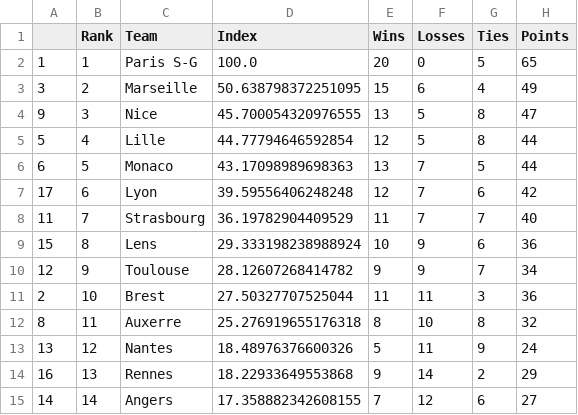
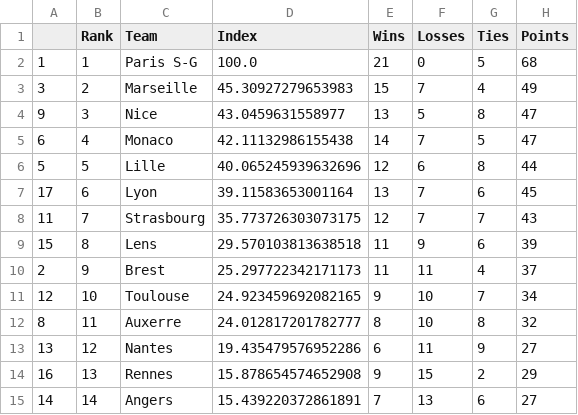
Before and after one commit to jmn5/powerRankCSVFiles, a CSV file: league_1_power_rankings.csv, drawn as a sheet; only a part is shown; the diff covers the shown part only.

```diff
--- a/league_1_power_rankings.csv
+++ b/league_1_power_rankings.csv
@@ -1,15 +1,15 @@
 ,Rank,Team,Index,Wins,Losses,Ties,Points
-1,1,Paris S-G,100.0,20,0,5,65
-3,2,Marseille,50.638798372251095,15,6,4,49
-9,3,Nice,45.700054320976555,13,5,8,47
-5,4,Lille,44.77794646592854,12,5,8,44
-6,5,Monaco,43.17098989698363,13,7,5,44
-17,6,Lyon,39.59556406248248,12,7,6,42
-11,7,Strasbourg,36.19782904409529,11,7,7,40
-15,8,Lens,29.333198238988924,10,9,6,36
-12,9,Toulouse,28.12607268414782,9,9,7,34
-2,10,Brest,27.50327707525044,11,11,3,36
-8,11,Auxerre,25.276919655176318,8,10,8,32
-13,12,Nantes,18.48976376600326,5,11,9,24
-16,13,Rennes,18.22933649553868,9,14,2,29
-14,14,Angers,17.358882342608155,7,12,6,27
+1,1,Paris S-G,100.0,21,0,5,68
+3,2,Marseille,45.30927279653983,15,7,4,49
+9,3,Nice,43.0459631558977,13,5,8,47
+6,4,Monaco,42.11132986155438,14,7,5,47
+5,5,Lille,40.065245939632696,12,6,8,44
+17,6,Lyon,39.11583653001164,13,7,6,45
+11,7,Strasbourg,35.773726303073175,12,7,7,43
+15,8,Lens,29.570103813638518,11,9,6,39
+2,9,Brest,25.297722342171173,11,11,4,37
+12,10,Toulouse,24.923459692082165,9,10,7,34
+8,11,Auxerre,24.012817201782777,8,10,8,32
+13,12,Nantes,19.435479576952286,6,11,9,27
+16,13,Rennes,15.878654574652908,9,15,2,29
+14,14,Angers,15.439220372861891,7,13,6,27
```
Also changed, not shown: 10 edited cells elsewhere in this file, bundesliga_power_rankings.csv, epl_power_rankings.csv, 11 other files.
